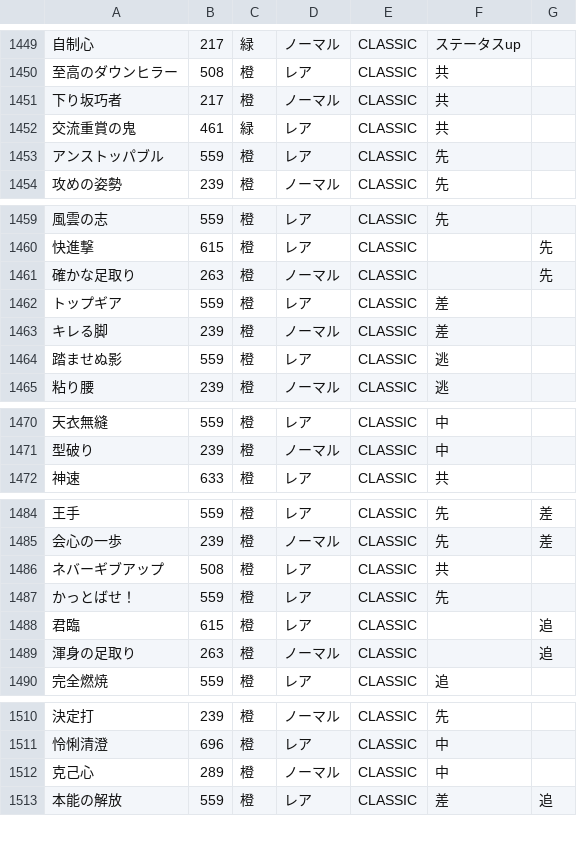
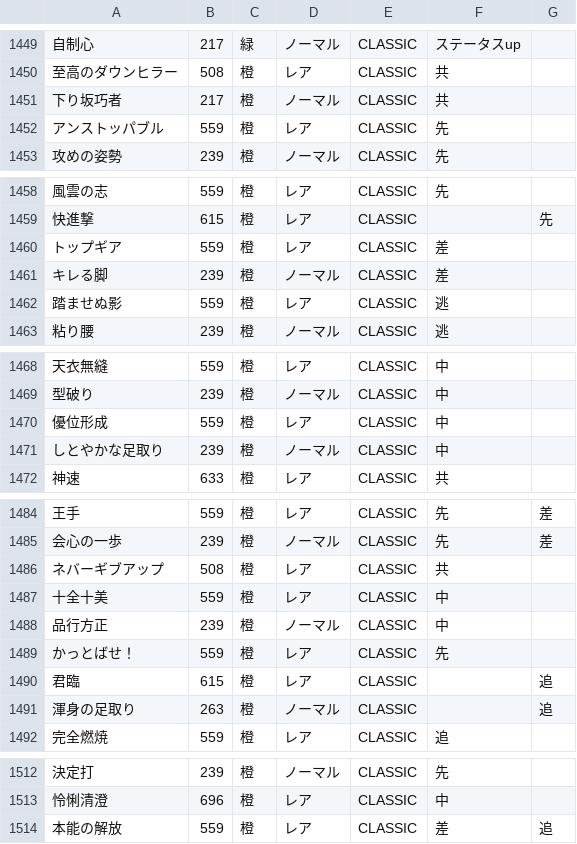
Before and after one commit to umakonga-t/hyokatenCalc, a CSV file: data.csv, drawn as a sheet; only a part is shown, gaps mark what is left out; removed rows and columns are numbered as before the commit, all else as after; the diff names each change by its address in the sheet, - before the commit and + after, or states it on an @@ line.

Commit message:
Add files via upload
pickupを見直し

```diff
--- a/data.csv
+++ b/data.csv
-row 1452: 交流重賞の鬼 | 461 | 緑 | レア | CLASSIC | 共
-row 1461: 確かな足取り | 263 | 橙 | ノーマル | CLASSIC |  | 先
+row 1470: 優位形成 | 559 | 橙 | レア | CLASSIC | 中
+row 1471: しとやかな足取り | 239 | 橙 | ノーマル | CLASSIC | 中
+row 1487: 十全十美 | 559 | 橙 | レア | CLASSIC | 中
+row 1488: 品行方正 | 239 | 橙 | ノーマル | CLASSIC | 中
-row 1512: 克己心 | 289 | 橙 | ノーマル | CLASSIC | 中
```
